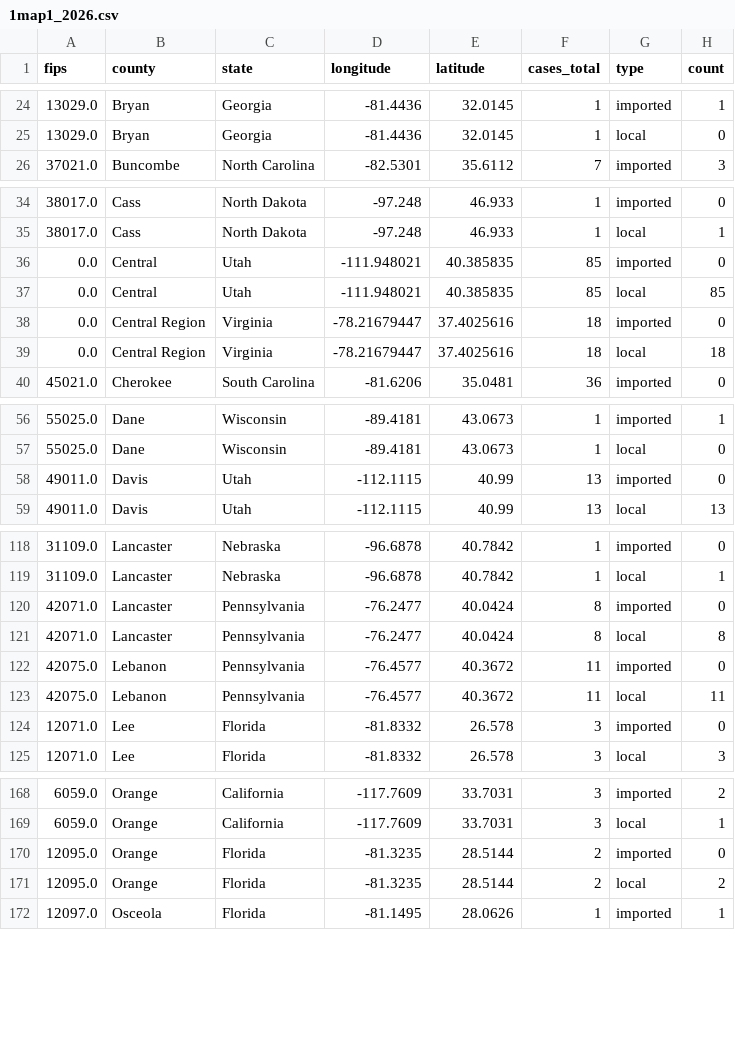
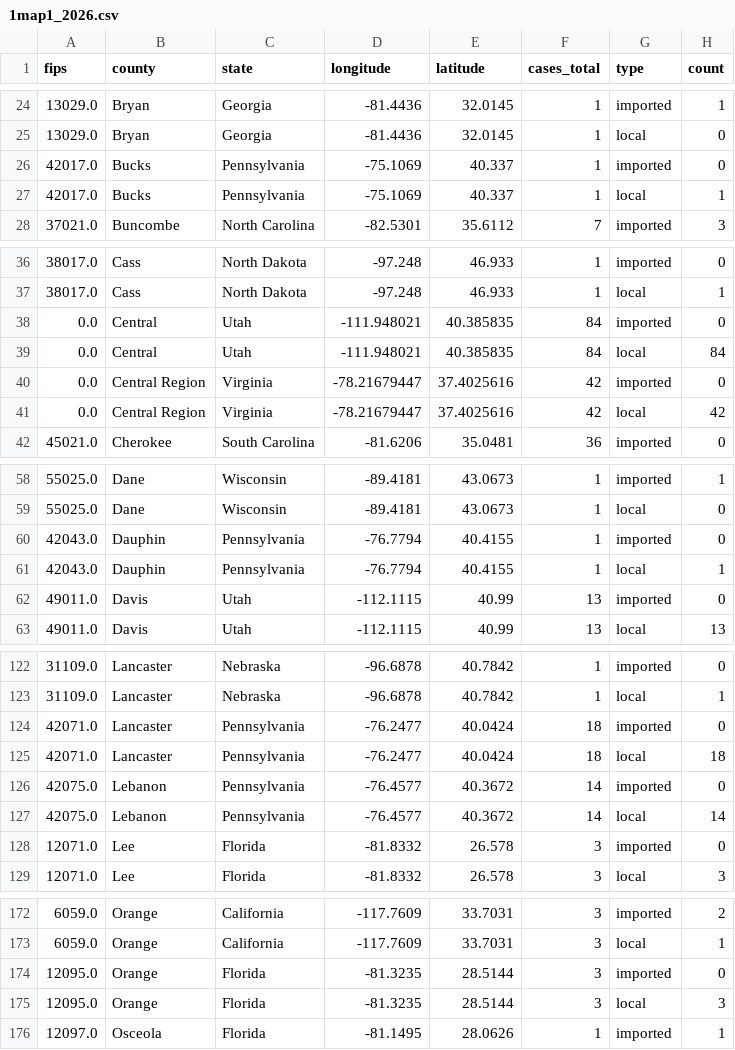
Before and after one commit to CSSEGISandData/measles_tracker_test, a CSV file: GitHub Ready Version/1map1_2026.csv, drawn as a sheet; only a part is shown, gaps mark what is left out; the diff covers the shown part only.

```diff
--- a/GitHub Ready Version/1map1_2026.csv
+++ b/GitHub Ready Version/1map1_2026.csv
@@ -25,2 +25,4 @@ fips,county,state,longitude,latitude,cases_total,type,count
 13029.0,Bryan,Georgia,-81.4436,32.0145,1,local,0
+42017.0,Bucks,Pennsylvania,-75.1069,40.337,1,imported,0
+42017.0,Bucks,Pennsylvania,-75.1069,40.337,1,local,1
 37021.0,Buncombe,North Carolina,-82.5301,35.6112,7,imported,3
@@ -35,6 +37,6 @@ fips,county,state,longitude,latitude,cases_total,type,count
 38017.0,Cass,North Dakota,-97.248,46.933,1,local,1
-0.0,Central,Utah,-111.948021,40.385835,85,imported,0
-0.0,Central,Utah,-111.948021,40.385835,85,local,85
-0.0,Central Region,Virginia,-78.21679447,37.4025616,18,imported,0
-0.0,Central Region,Virginia,-78.21679447,37.4025616,18,local,18
+0.0,Central,Utah,-111.948021,40.385835,84,imported,0
+0.0,Central,Utah,-111.948021,40.385835,84,local,84
+0.0,Central Region,Virginia,-78.21679447,37.4025616,42,imported,0
+0.0,Central Region,Virginia,-78.21679447,37.4025616,42,local,42
 45021.0,Cherokee,South Carolina,-81.6206,35.0481,36,imported,0
@@ -57,2 +59,4 @@ fips,county,state,longitude,latitude,cases_total,type,count
 55025.0,Dane,Wisconsin,-89.4181,43.0673,1,local,0
+42043.0,Dauphin,Pennsylvania,-76.7794,40.4155,1,imported,0
+42043.0,Dauphin,Pennsylvania,-76.7794,40.4155,1,local,1
 49011.0,Davis,Utah,-112.1115,40.99,13,imported,0
@@ -119,6 +123,6 @@ fips,county,state,longitude,latitude,cases_total,type,count
 31109.0,Lancaster,Nebraska,-96.6878,40.7842,1,local,1
-42071.0,Lancaster,Pennsylvania,-76.2477,40.0424,8,imported,0
-42071.0,Lancaster,Pennsylvania,-76.2477,40.0424,8,local,8
-42075.0,Lebanon,Pennsylvania,-76.4577,40.3672,11,imported,0
-42075.0,Lebanon,Pennsylvania,-76.4577,40.3672,11,local,11
+42071.0,Lancaster,Pennsylvania,-76.2477,40.0424,18,imported,0
+42071.0,Lancaster,Pennsylvania,-76.2477,40.0424,18,local,18
+42075.0,Lebanon,Pennsylvania,-76.4577,40.3672,14,imported,0
+42075.0,Lebanon,Pennsylvania,-76.4577,40.3672,14,local,14
 12071.0,Lee,Florida,-81.8332,26.578,3,imported,0
@@ -169,4 +173,4 @@ fips,county,state,longitude,latitude,cases_total,type,count
 6059.0,Orange,California,-117.7609,33.7031,3,local,1
-12095.0,Orange,Florida,-81.3235,28.5144,2,imported,0
-12095.0,Orange,Florida,-81.3235,28.5144,2,local,2
+12095.0,Orange,Florida,-81.3235,28.5144,3,imported,0
+12095.0,Orange,Florida,-81.3235,28.5144,3,local,3
 12097.0,Osceola,Florida,-81.1495,28.0626,1,imported,1
```
Also changed, not shown: 15 edited cells elsewhere in this file, GitHub Ready Version/1map1_last_12mo.csv, GitHub Ready Version/1map1_recent_2wk.csv, 12 other files.
